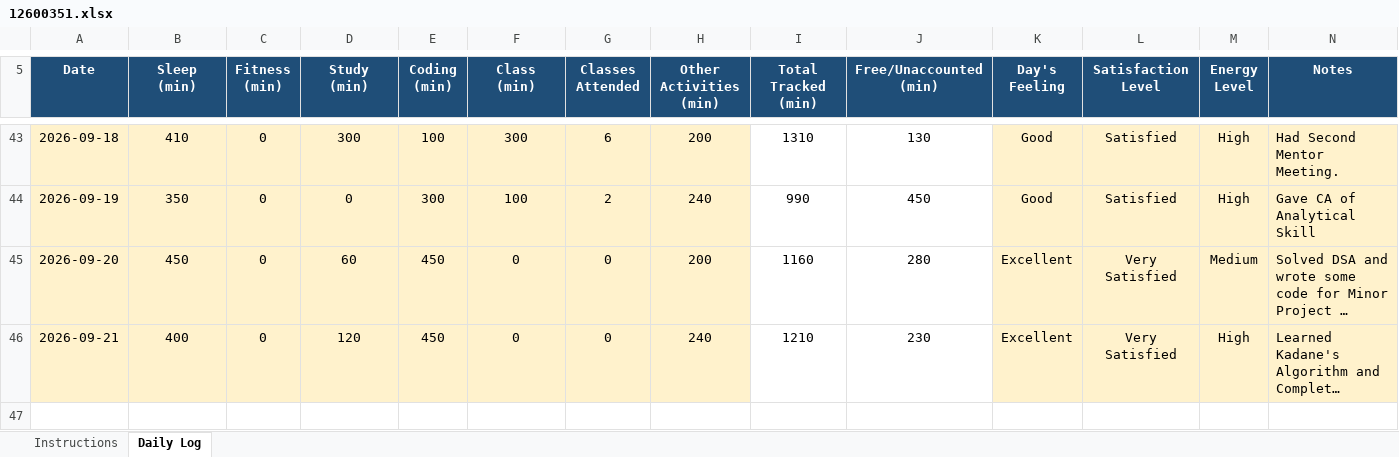
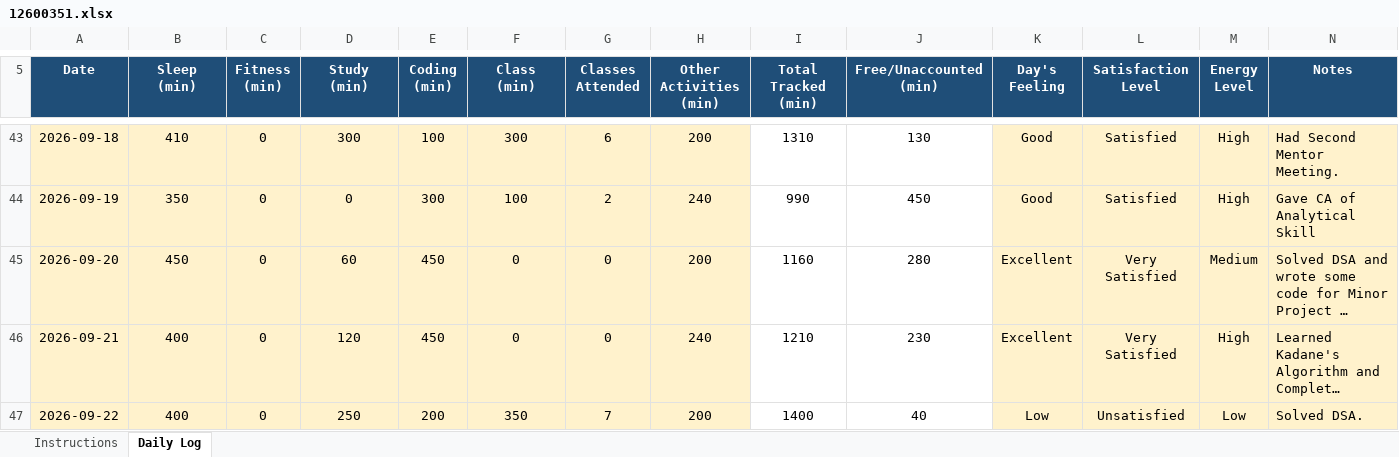
Before and after one commit to kyquip/cap_776, an Excel workbook: 12600351.xlsx, sheet Daily Log, drawn as a sheet; only a part is shown, gaps mark what is left out; long unchanged cells end in …; values as stored, in another font and other column widths than the file's, no borders; conditional formats not drawn; the diff names each change by its address in the sheet, - before the commit and + after, or states it on an @@ line.

Commit message:
Commit for 22-09-2026

```diff
--- a/12600351.xlsx (sheet Daily Log)
+++ b/12600351.xlsx (sheet Daily Log)
+row 47: 2026-09-22 | 400 | 0 | 250 | 200 | 350 | 7 | 200 | 1400 | 40 | Low | Unsatisfied | Low | Solved DSA.
```
